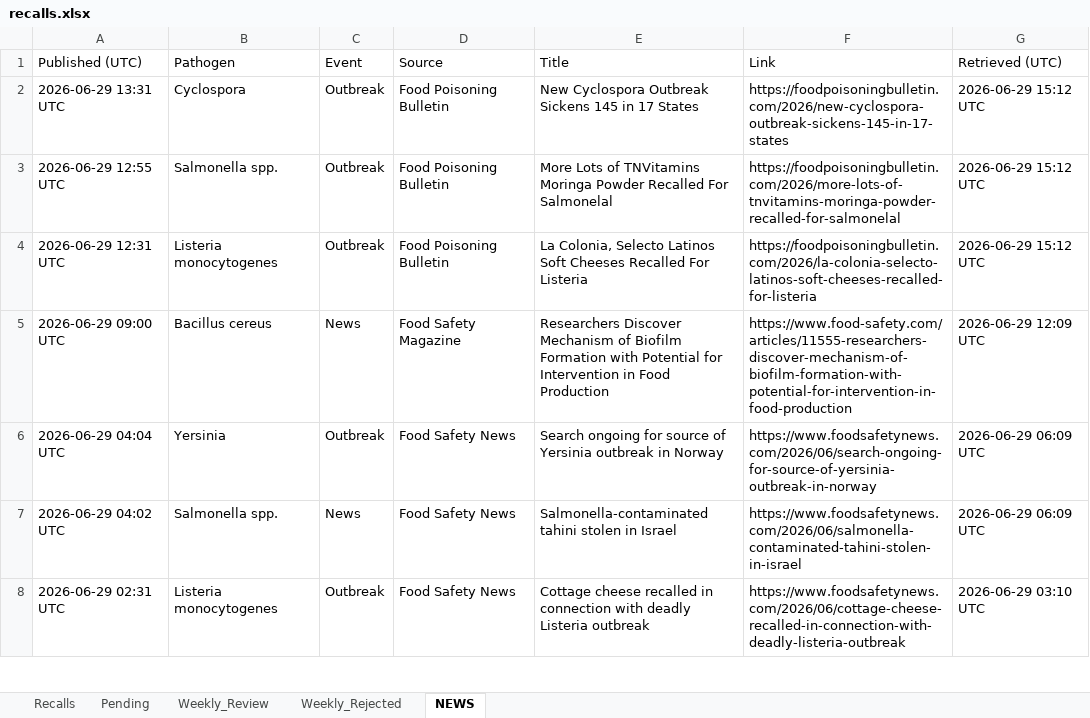
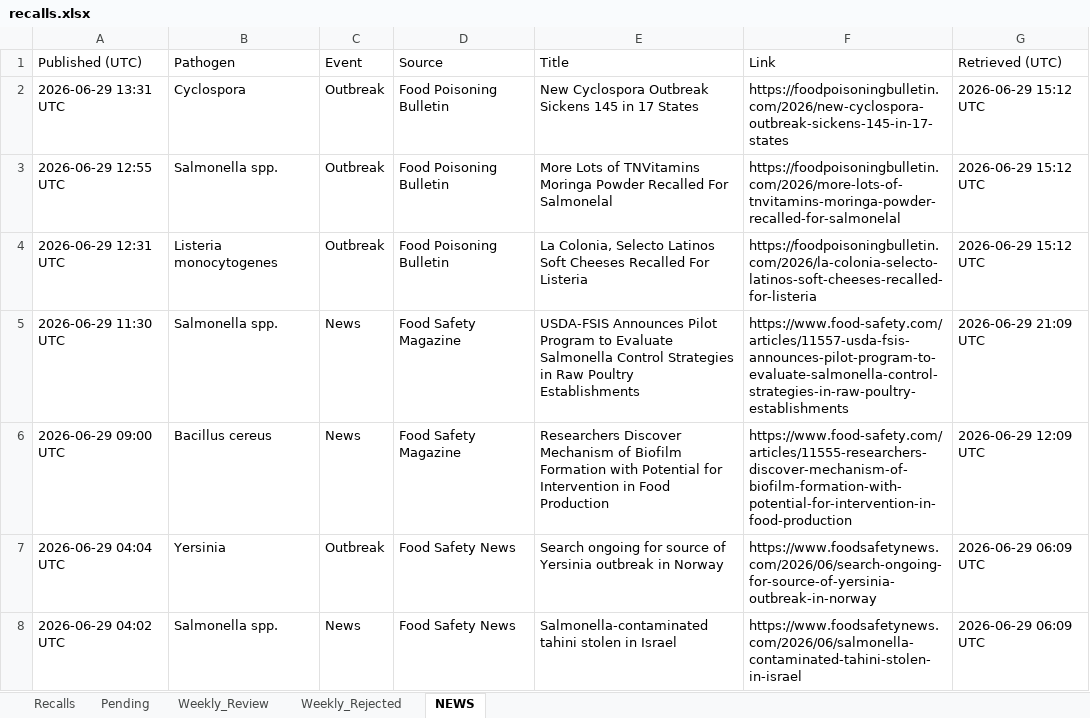
Before and after one commit to gstoforos/Food-Safety-Intelligence-System, an Excel workbook: docs/data/recalls.xlsx, sheet NEWS, drawn as a sheet; only a part is shown; the shorter side is filled out with more unchanged rows; values as stored, in another font and other column widths than the file's, no borders; the diff names each change by its address in the sheet, - before the commit and + after, or states it on an @@ line.

Commit message:
auto news update + 7d purge 2026-06-30 00:09 Athens

```diff
--- a/docs/data/recalls.xlsx (sheet NEWS)
+++ b/docs/data/recalls.xlsx (sheet NEWS)
+row 5: 2026-06-29 11:30 UTC | Salmonella spp. | News | Food Safety Magazine | USDA-FSIS Announces Pilot Program to Evaluate Salmonella Control Strategies in Raw Poultry Establishments | https://www.food-safety.com/articles/11557-usda-fsis-announces-pilot-program-to-evaluate-salmonella-control-strategies-in-raw-poultry-establishments | 2026-06-29 21:09 UTC
```
